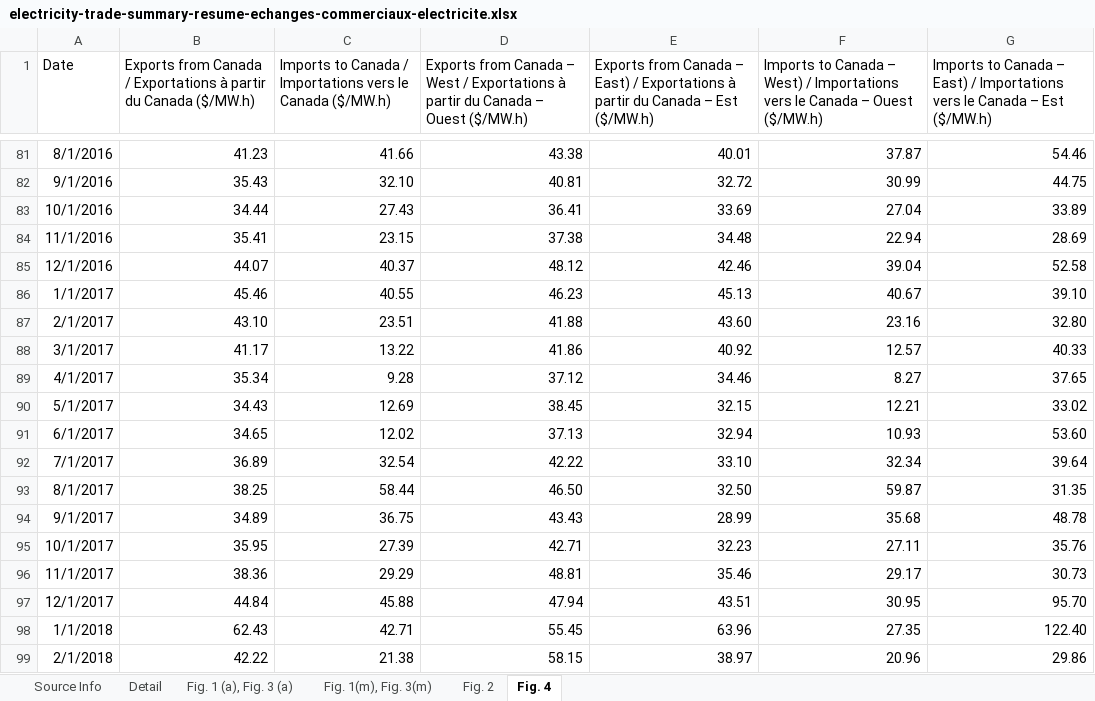
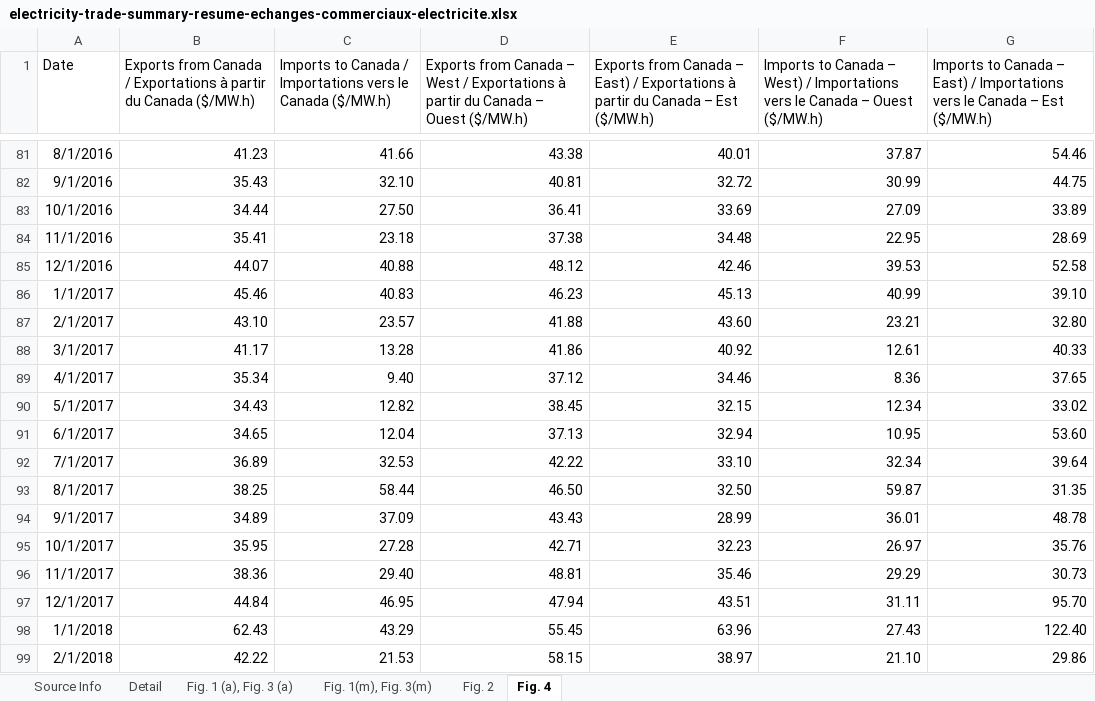
Before and after one commit to ReEDS-Model/ReEDS_Input_Processing, an Excel workbook: exogenous_canadian_trade/data/raw_inputs/electricity-trade-summary-resume-echanges-commerciaux-electricite.xlsx, sheet Fig. 4, drawn as a sheet; only a part is shown, gaps mark what is left out; values as stored, in another font and other column widths than the file's, no borders; the diff covers the shown part only; the diff names each change by its address in the sheet, - before the commit and + after, or states it on an @@ line.

```diff
--- a/exogenous_canadian_trade/data/raw_inputs/electricity-trade-summary-resume-echanges-commerciaux-electricite.xlsx (sheet Fig. 4)
+++ b/exogenous_canadian_trade/data/raw_inputs/electricity-trade-summary-resume-echanges-commerciaux-electricite.xlsx (sheet Fig. 4)
-C83: 27.43
+C83: 27.50
-F83: 27.04
+F83: 27.09
-C84: 23.15
+C84: 23.18
-F84: 22.94
+F84: 22.95
-C85: 40.37
+C85: 40.88
-F85: 39.04
+F85: 39.53
-C86: 40.55
+C86: 40.83
-F86: 40.67
+F86: 40.99
-C87: 23.51
+C87: 23.57
-F87: 23.16
+F87: 23.21
-C88: 13.22
+C88: 13.28
-F88: 12.57
+F88: 12.61
-C89: 9.28
+C89: 9.40
-F89: 8.27
+F89: 8.36
-C90: 12.69
+C90: 12.82
-F90: 12.21
+F90: 12.34
-C91: 12.02
+C91: 12.04
-F91: 10.93
+F91: 10.95
-C92: 32.54
+C92: 32.53
-C94: 36.75
+C94: 37.09
-F94: 35.68
+F94: 36.01
-C95: 27.39
+C95: 27.28
-F95: 27.11
+F95: 26.97
-C96: 29.29
+C96: 29.40
-F96: 29.17
+F96: 29.29
-C97: 45.88
+C97: 46.95
-F97: 30.95
+F97: 31.11
-C98: 42.71
+C98: 43.29
-F98: 27.35
+F98: 27.43
-C99: 21.38
+C99: 21.53
-F99: 20.96
+F99: 21.10
```
Also changed, not shown: 29 added rows and 158 edited cells elsewhere in this sheet, sheet Fig. 2, sheet Fig. 1(m), Fig. 3(m), sheet Fig. 1 (a), Fig. 3 (a), sheet Source Info, charts or pictures, exogenous_canadian_trade/data/raw_inputs/CER_usa_can_lines.xlsx, exogenous_canadian_trade/data/raw_inputs/Electricity_Interchange.xlsx, 5 other files.
